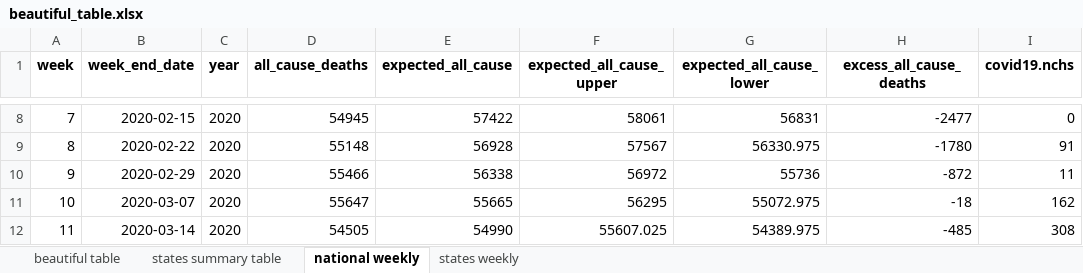
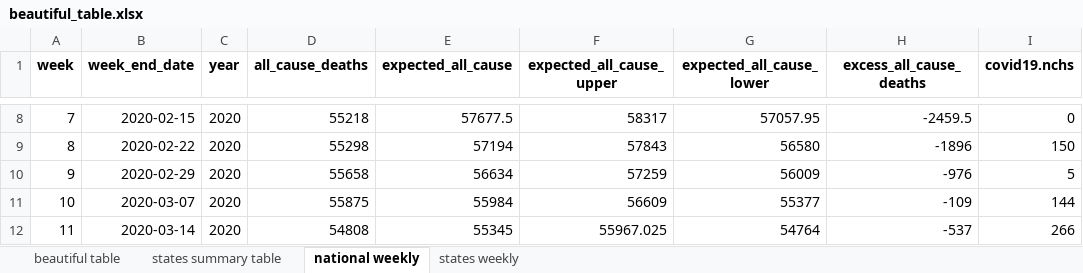
Before and after one commit to wpinvestigative/excess_deaths_covid19, an Excel workbook: data/outputs/beautiful_table.xlsx, sheet national weekly, drawn as a sheet; only a part is shown, gaps mark what is left out; values as stored, in another font and other column widths than the file's, no borders; the diff covers the shown part only; the diff names each change by its address in the sheet, - before the commit and + after, or states it on an @@ line.

Commit message:
specific causes

```diff
--- a/data/outputs/beautiful_table.xlsx (sheet national weekly)
+++ b/data/outputs/beautiful_table.xlsx (sheet national weekly)
-D8 (all_cause_deaths): 54945
+D8 (all_cause_deaths): 55218
-E8 (expected_all_cause): 57422
+E8 (expected_all_cause): 57677.5
-F8 (expected_all_cause_upper): 58061
+F8 (expected_all_cause_upper): 58317
-G8 (expected_all_cause_lower): 56831
+G8 (expected_all_cause_lower): 57057.95
-H8 (excess_all_cause_deaths): -2477
+H8 (excess_all_cause_deaths): -2459.5
-D9 (all_cause_deaths): 55148
+D9 (all_cause_deaths): 55298
-E9 (expected_all_cause): 56928
+E9 (expected_all_cause): 57194
-F9 (expected_all_cause_upper): 57567
+F9 (expected_all_cause_upper): 57843
-G9 (expected_all_cause_lower): 56330.975
+G9 (expected_all_cause_lower): 56580
-H9 (excess_all_cause_deaths): -1780
+H9 (excess_all_cause_deaths): -1896
-I9 (covid19.nchs): 91
+I9 (covid19.nchs): 150
-D10 (all_cause_deaths): 55466
+D10 (all_cause_deaths): 55658
-E10 (expected_all_cause): 56338
+E10 (expected_all_cause): 56634
-F10 (expected_all_cause_upper): 56972
+F10 (expected_all_cause_upper): 57259
-G10 (expected_all_cause_lower): 55736
+G10 (expected_all_cause_lower): 56009
-H10 (excess_all_cause_deaths): -872
+H10 (excess_all_cause_deaths): -976
-I10 (covid19.nchs): 11
+I10 (covid19.nchs): 5
-D11 (all_cause_deaths): 55647
+D11 (all_cause_deaths): 55875
-E11 (expected_all_cause): 55665
+E11 (expected_all_cause): 55984
-F11 (expected_all_cause_upper): 56295
+F11 (expected_all_cause_upper): 56609
-G11 (expected_all_cause_lower): 55072.975
+G11 (expected_all_cause_lower): 55377
-H11 (excess_all_cause_deaths): -18
+H11 (excess_all_cause_deaths): -109
-I11 (covid19.nchs): 162
+I11 (covid19.nchs): 144
-D12 (all_cause_deaths): 54505
+D12 (all_cause_deaths): 54808
-E12 (expected_all_cause): 54990
+E12 (expected_all_cause): 55345
-F12 (expected_all_cause_upper): 55607.025
+F12 (expected_all_cause_upper): 55967.025
-G12 (expected_all_cause_lower): 54389.975
+G12 (expected_all_cause_lower): 54764
-H12 (excess_all_cause_deaths): -485
+H12 (excess_all_cause_deaths): -537
-I12 (covid19.nchs): 308
+I12 (covid19.nchs): 266
```
Also changed, not shown: 5 added rows and 79 edited cells elsewhere in this sheet, sheet states weekly, sheet states summary table, sheet beautiful table, 24 other files.
